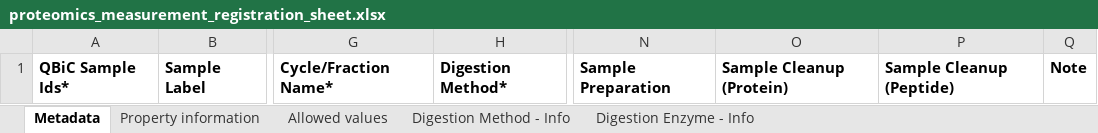
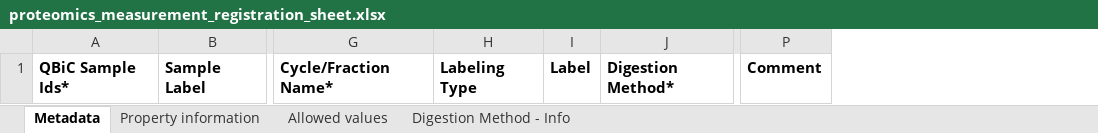
Before and after one commit to qbicsoftware/data-manager-app, an Excel workbook: user-interface/src/main/resources/templates/proteomics_measurement_registration_sheet.xlsx, sheet Metadata, drawn as a sheet; only a part is shown, gaps mark what is left out; values as stored, in another font and other column widths than the file's, no borders; removed rows and columns are numbered as before the commit, all else as after; the diff names each change by its address in the sheet, - before the commit and + after, or states it on an @@ line.

Commit message:
Refactor pxp metadata properties

```diff
--- a/user-interface/src/main/resources/templates/proteomics_measurement_registration_sheet.xlsx (sheet Metadata)
+++ b/user-interface/src/main/resources/templates/proteomics_measurement_registration_sheet.xlsx (sheet Metadata)
-sheet tab: Digestion Enzyme - Info
+column H, row 1: Labeling Type
+column I, row 1: Label
-column N, row 1: Sample Preparation
-column O, row 1: Sample Cleanup (Protein)
-column P, row 1: Sample Cleanup (Peptide)
-column Q, row 1: Note
+column P, row 1: Comment
```
Also changed, not shown: sheet Property information, 1 other file.
